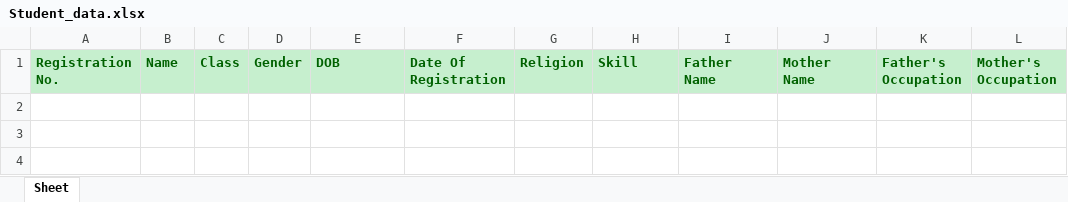
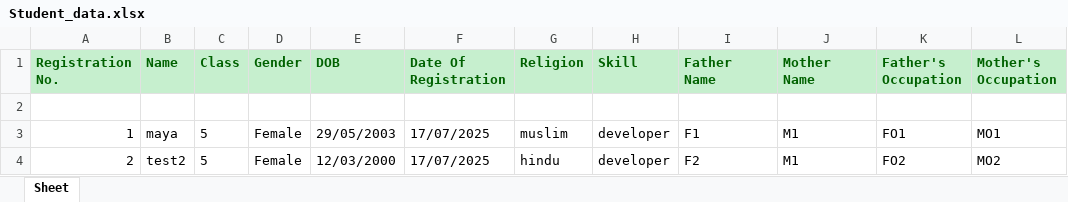
Before and after one commit to ayshegulkoca/student-registration-system, an Excel workbook: Student_data.xlsx, sheet Sheet, drawn as a sheet; values as stored, in another font and other column widths than the file's, no borders; the diff names each change by its address in the sheet, - before the commit and + after, or states it on an @@ line.

```diff
--- a/Student_data.xlsx (sheet Sheet)
+++ b/Student_data.xlsx (sheet Sheet)
+row 2: (empty)
+row 3: 1 | maya | 5 | Female | 29/05/2003 | 17/07/2025 | muslim | developer | F1 | M1 | FO1 | MO1
+row 4: 2 | test2 | 5 | Female | 12/03/2000 | 17/07/2025 | hindu | developer | F2 | M1 | FO2 | MO2
```
Also changed, not shown: 3 other files.
